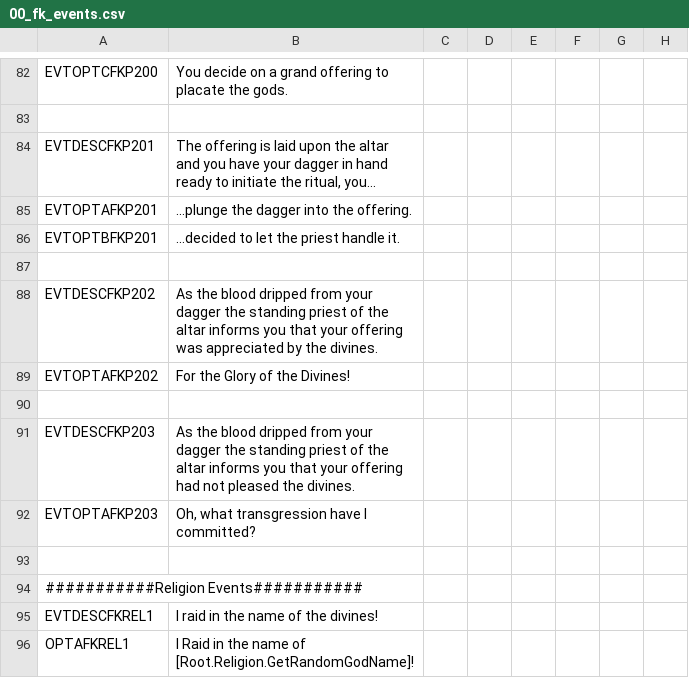
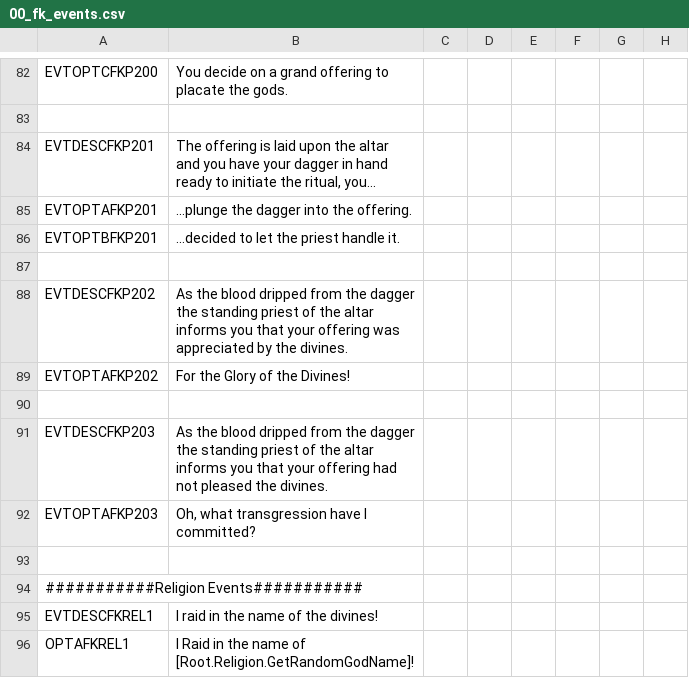
Before and after one commit to Conramagne/Bronze-Age-Mod, a CSV file: Fluvial Kings/localisation/00_fk_events.csv, drawn as a sheet; only a part is shown, gaps mark what is left out; the diff names each change by its address in the sheet, - before the commit and + after, or states it on an @@ line.

Commit message:
fix to accommodate

```diff
--- a/Fluvial Kings/localisation/00_fk_events.csv
+++ b/Fluvial Kings/localisation/00_fk_events.csv
-B88: …dripped from your dagger the…
+B88: …dripped from the dagger the…
-B91: …dripped from your dagger the…
+B91: …dripped from the dagger the…
```
